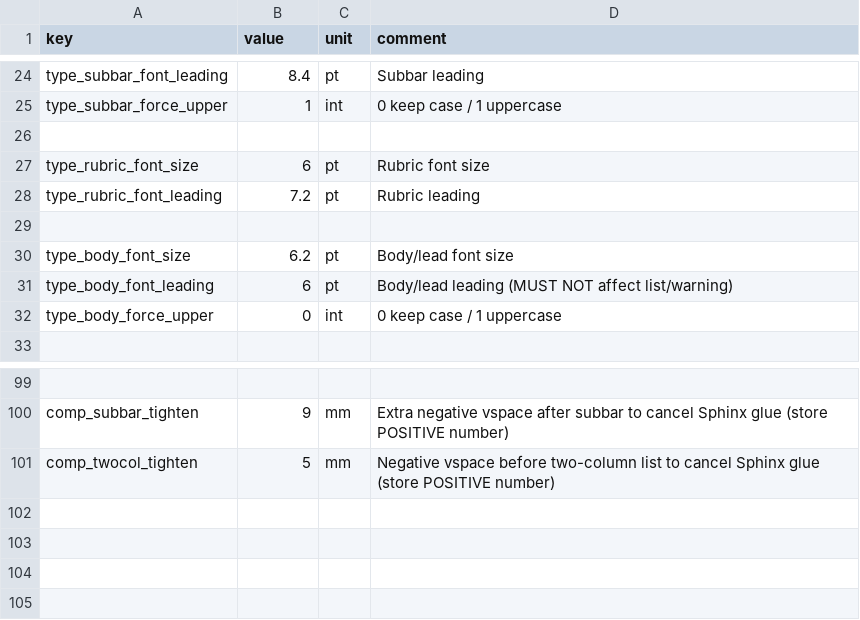
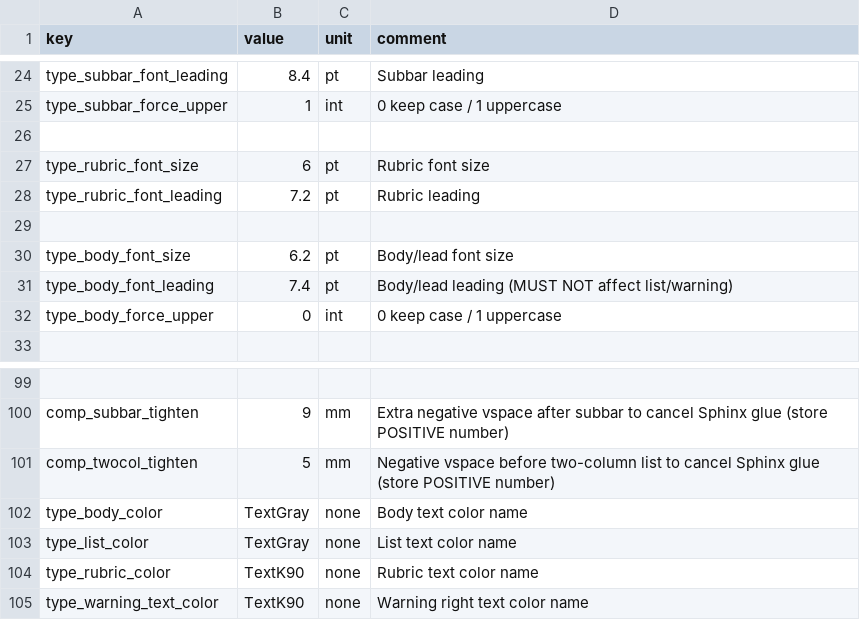
Before and after one commit to Bingboom/auto-manual, a CSV file: data/layout_params.csv, drawn as a sheet; only a part is shown, gaps mark what is left out.

```diff
--- a/data/layout_params.csv
+++ b/data/layout_params.csv
@@ -30,3 +30,3 @@ type_rubric_font_leading,7.2,pt,Rubric leading
 type_body_font_size,6.2,pt,Body/lead font size
-type_body_font_leading,6,pt,Body/lead leading (MUST NOT affect list/warning)
+type_body_font_leading,7.4,pt,Body/lead leading (MUST NOT affect list/warning)
 type_body_force_upper,0,int,0 keep case / 1 uppercase
@@ -101 +101,5 @@ comp_subbar_tighten,9,mm,Extra negative vspace after subbar to cancel Sphinx glu
 comp_twocol_tighten,5,mm,Negative vspace before two-column list to cancel Sphinx glue (store POSITIVE number)
+type_body_color,TextGray,none,Body text color name
+type_list_color,TextGray,none,List text color name
+type_rubric_color,TextK90,none,Rubric text color name
+type_warning_text_color,TextK90,none,Warning right text color name
```
Also changed, not shown: 12 other files.
